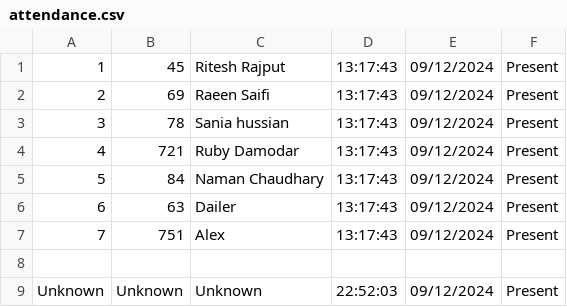
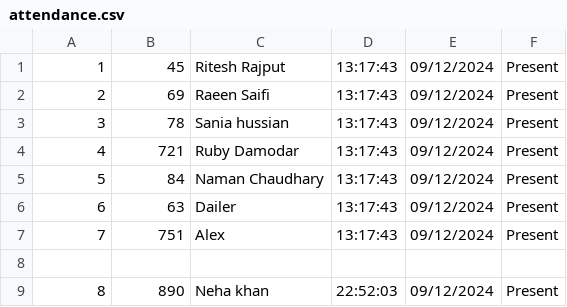
Before and after one commit to raeen-fatima/Attendance-Management-System-Using-Face-Recognition, a CSV file: attendance.csv, drawn as a sheet.

Commit message:
Update attendance.csv

```diff
--- a/attendance.csv
+++ b/attendance.csv
@@ -8,2 +8,2 @@
 
-Unknown, Unknown, Unknown, 22:52:03, 09/12/2024, Present
+8, 890, Neha khan, 22:52:03, 09/12/2024, Present
```
